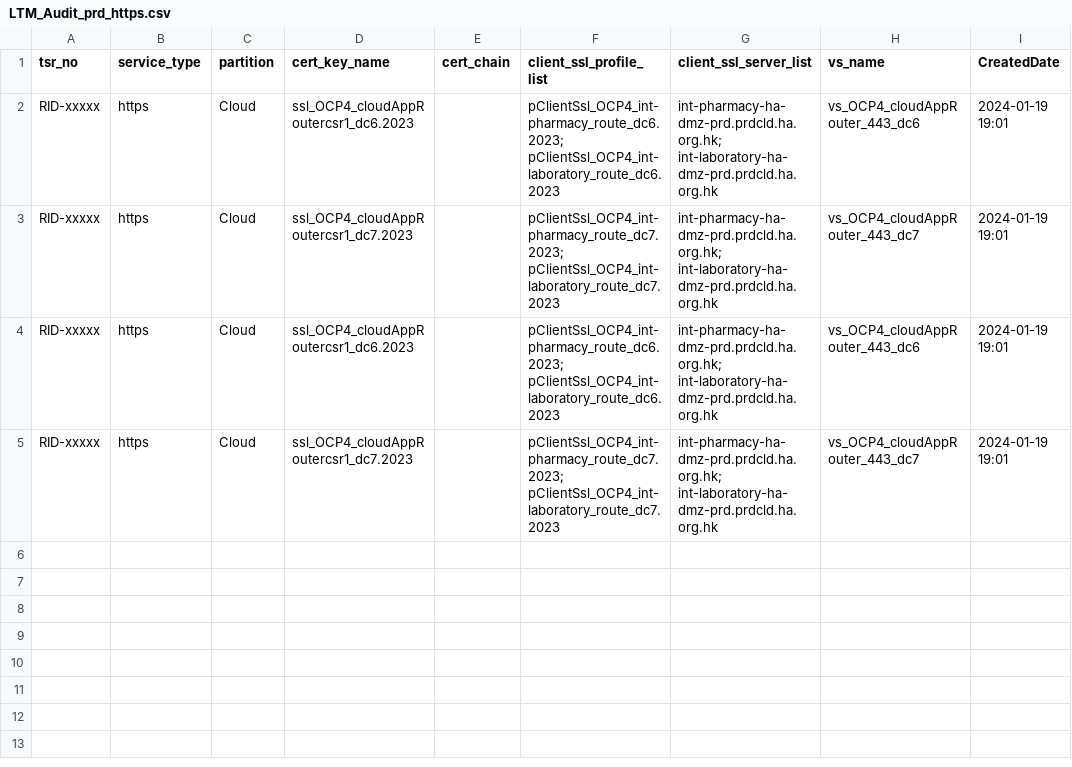
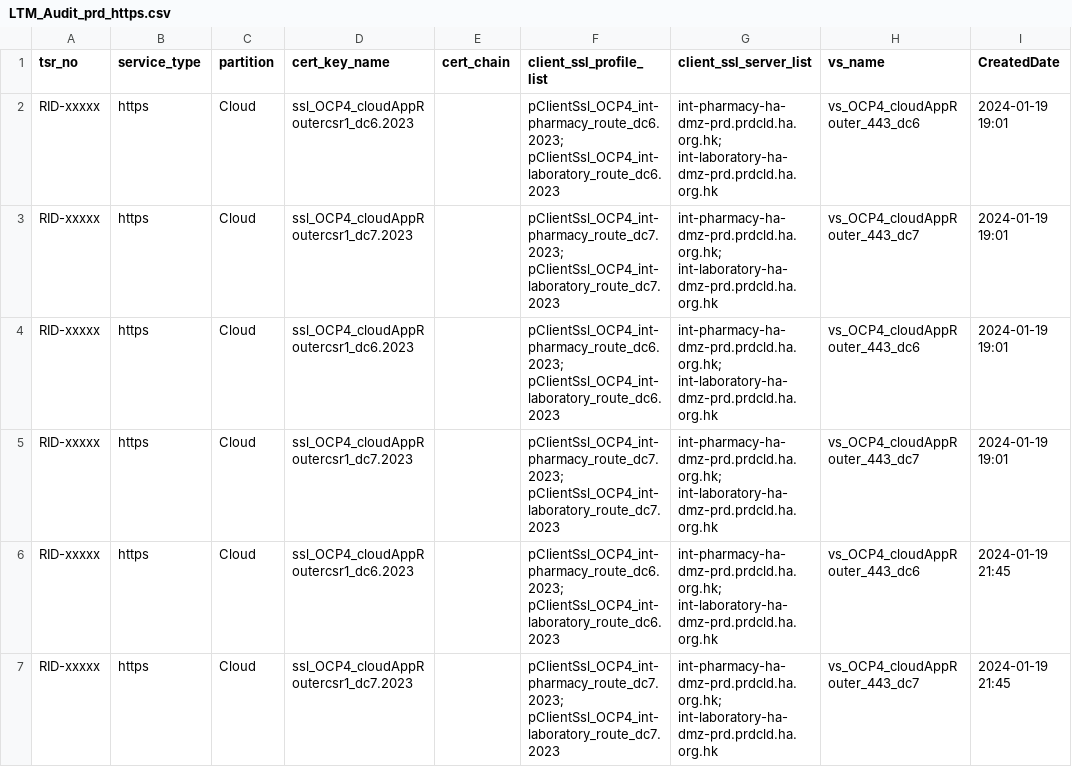
Before and after one commit to igslxylon/HA_F5_LTM_Automate, a CSV file: LTM_Audit_prd_https.csv, drawn as a sheet; the diff names each change by its address in the sheet, - before the commit and + after, or states it on an @@ line.

Commit message:
Audit for tsr_no: RID-xxxxx at 2024-01-19 21:45

```diff
--- a/LTM_Audit_prd_https.csv
+++ b/LTM_Audit_prd_https.csv
+row 6: RID-xxxxx | https | Cloud | ssl_OCP4_cloudAppRoutercsr1_dc6.2023 |  | pClientSsl_OCP4_int-pharmacy_route_dc6.2023; pClientSsl_OCP4_int-laboratory_route_dc6.2023 | int-pharmacy-ha-dmz-prd.prdcld.ha.org.hk; int-laboratory-ha-dmz-prd.prdcld.ha.org.hk | vs_OCP4_cloudAppRouter_443_dc6 | 2024-01-19 21:45
+row 7: RID-xxxxx | https | Cloud | ssl_OCP4_cloudAppRoutercsr1_dc7.2023 |  | pClientSsl_OCP4_int-pharmacy_route_dc7.2023; pClientSsl_OCP4_int-laboratory_route_dc7.2023 | int-pharmacy-ha-dmz-prd.prdcld.ha.org.hk; int-laboratory-ha-dmz-prd.prdcld.ha.org.hk | vs_OCP4_cloudAppRouter_443_dc7 | 2024-01-19 21:45
```
